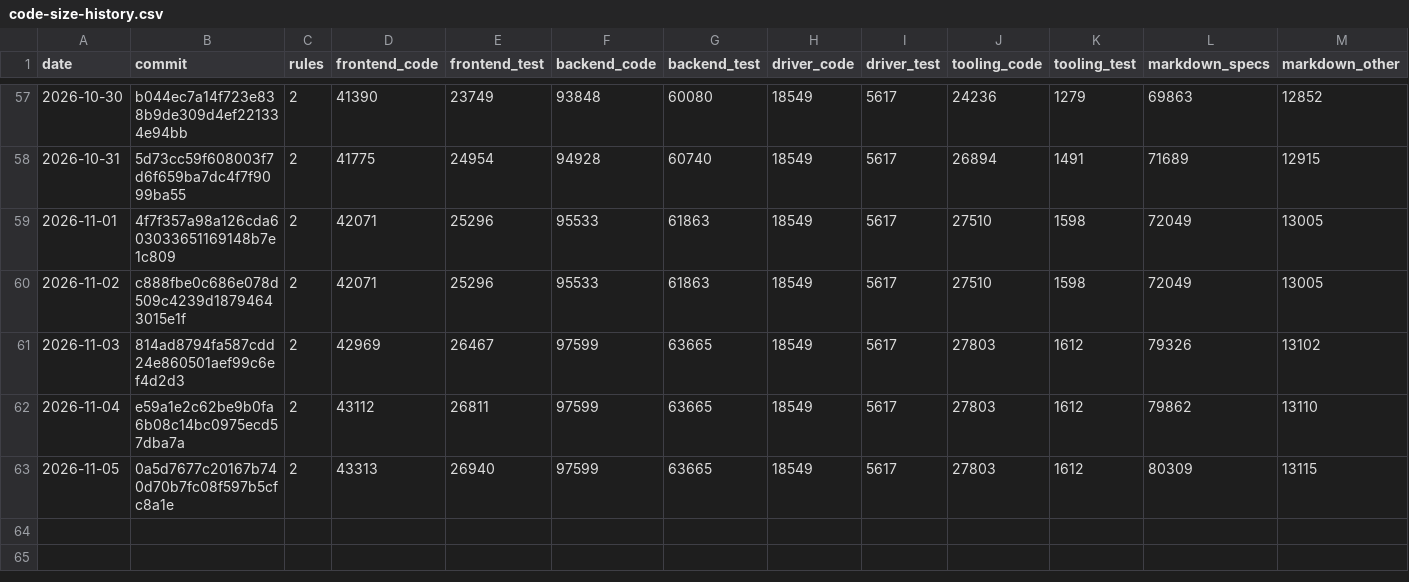
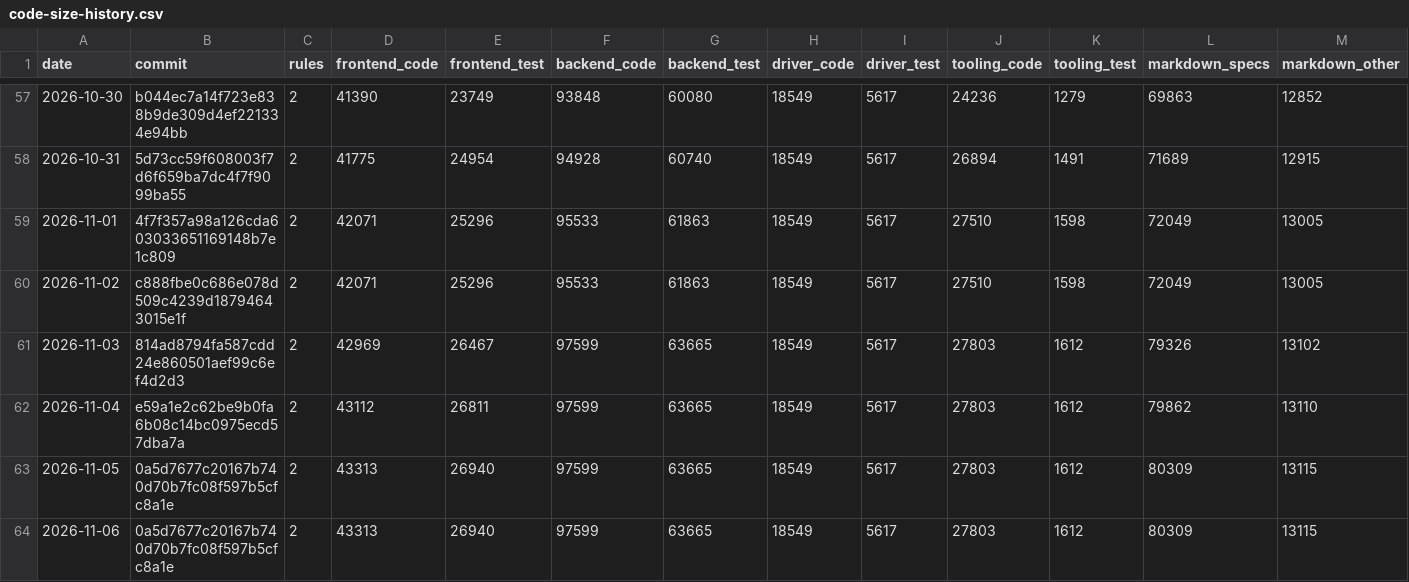
Before and after one commit to MrDesjardins/audiorouter, a CSV file: code-size-history.csv, drawn as a sheet; only a part is shown, gaps mark what is left out.

```diff
--- a/code-size-history.csv
+++ b/code-size-history.csv
@@ -63 +63,2 @@ date,commit,rules,frontend_code,frontend_test,backend_code,backend_test,driver_c
 2026-11-05,0a5d7677c20167b740d70b7fc08f597b5cfc8a1e,2,43313,26940,97599,63665,18549,5617,27803,1612,80309,13115
+2026-11-06,0a5d7677c20167b740d70b7fc08f597b5cfc8a1e,2,43313,26940,97599,63665,18549,5617,27803,1612,80309,13115
```
Also changed, not shown: 2 other files.
